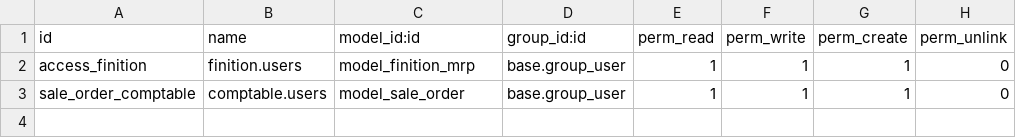
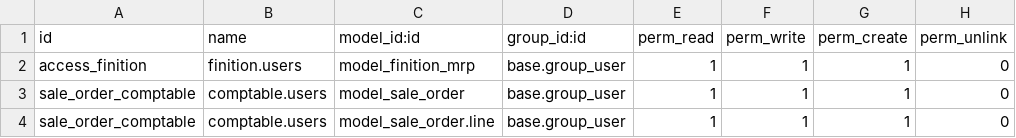
Before and after one commit to BenjaHe/stockVDL, a CSV file: security/ir.model.access.csv, drawn as a sheet.

```diff
--- a/security/ir.model.access.csv
+++ b/security/ir.model.access.csv
@@ -3 +3,2 @@ access_finition,finition.users,model_finition_mrp,base.group_user,1,1,1,0
 sale_order_comptable,comptable.users,model_sale_order,base.group_user,1,1,1,0
+sale_order_comptable,comptable.users,model_sale_order.line,base.group_user,1,1,1,0
```
